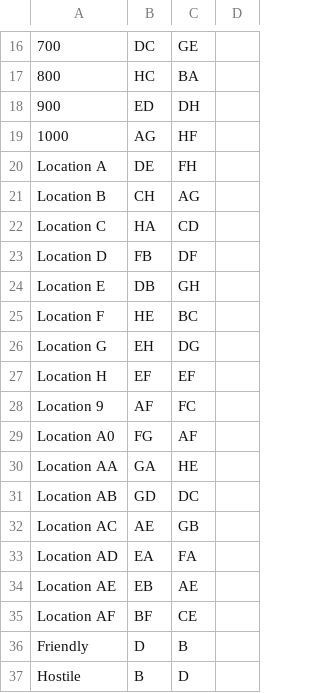
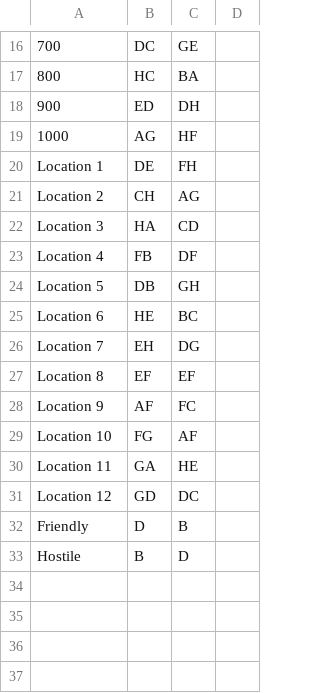
Before and after one commit to Amazingcookie/GGJ-2018, a CSV file: Resources/GGJ 18 Hidden Listener Codes.csv, drawn as a sheet; only a part is shown, gaps mark what is left out; the diff names each change by its address in the sheet, - before the commit and + after, or states it on an @@ line.

Commit message:
Updates Data Table, struct and CSV.

```diff
--- a/Resources/GGJ 18 Hidden Listener Codes.csv
+++ b/Resources/GGJ 18 Hidden Listener Codes.csv
-A20: Location A
+A20: Location 1
-A21: Location B
+A21: Location 2
-A22: Location C
+A22: Location 3
-A23: Location D
+A23: Location 4
-A24: Location E
+A24: Location 5
-A25: Location F
+A25: Location 6
-A26: Location G
+A26: Location 7
-A27: Location H
+A27: Location 8
-A29: Location A0
+A29: Location 10
-A30: Location AA
+A30: Location 11
-A31: Location AB
+A31: Location 12
-row 32: Location AC | AE | GB
-row 33: Location AD | EA | FA
-row 34: Location AE | EB | AE
-row 35: Location AF | BF | CE
```
Also changed, not shown: 2 other files.
